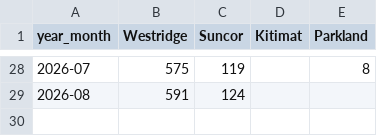
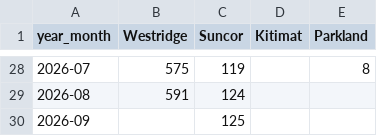
Before and after one commit to vs-postmedia/tanker-tracker, a CSV file: data/output/ships-cumulative.csv, drawn as a sheet; only a part is shown, gaps mark what is left out.

```diff
--- a/data/output/ships-cumulative.csv
+++ b/data/output/ships-cumulative.csv
@@ -29 +29,2 @@ year_month,Westridge,Suncor,Kitimat,Parkland
 2026-08,591,124,,
+2026-09,,125,,
```
Also changed, not shown: data/output/ships-daily.csv, data/output/ships-monthly.csv, 4 other files.
